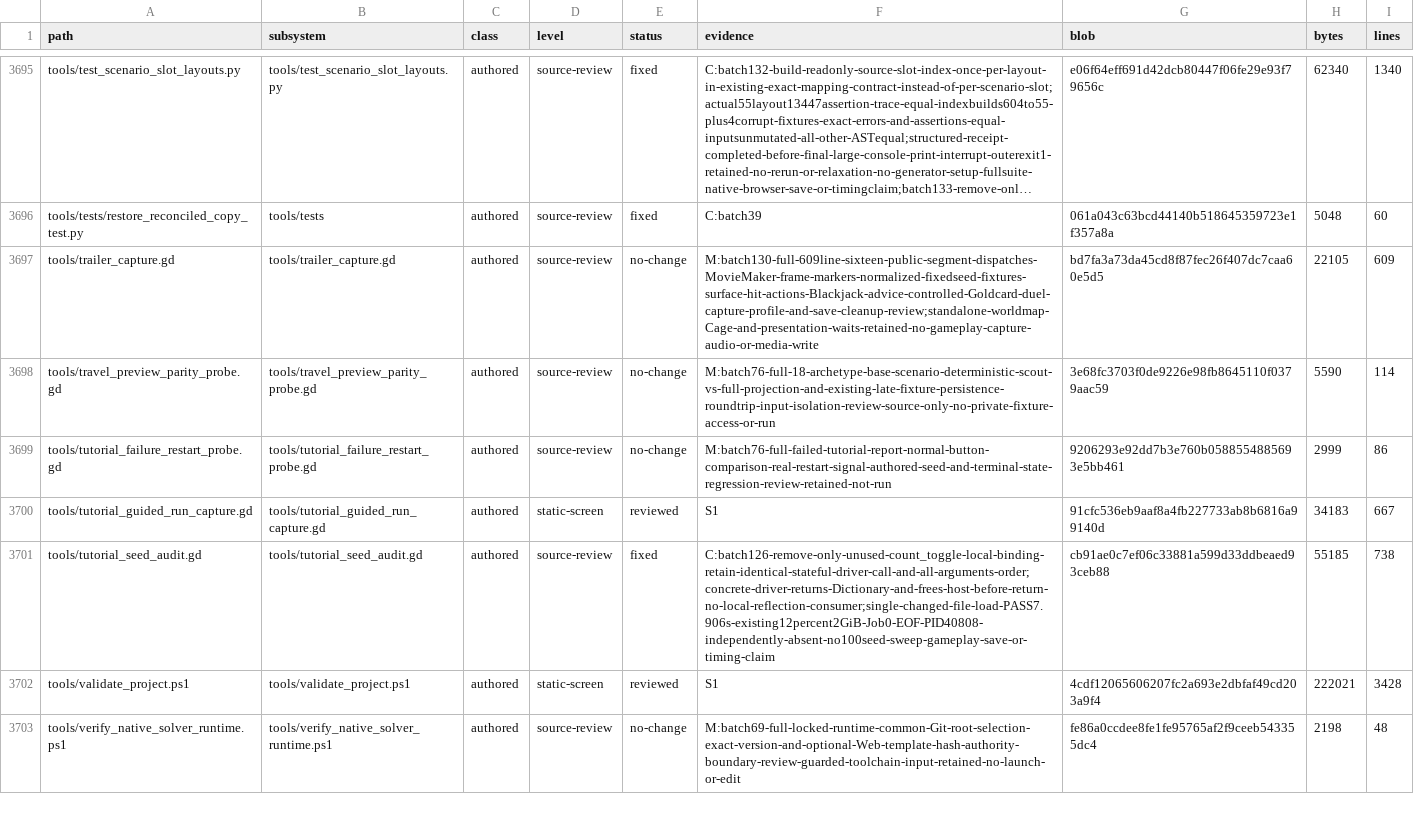
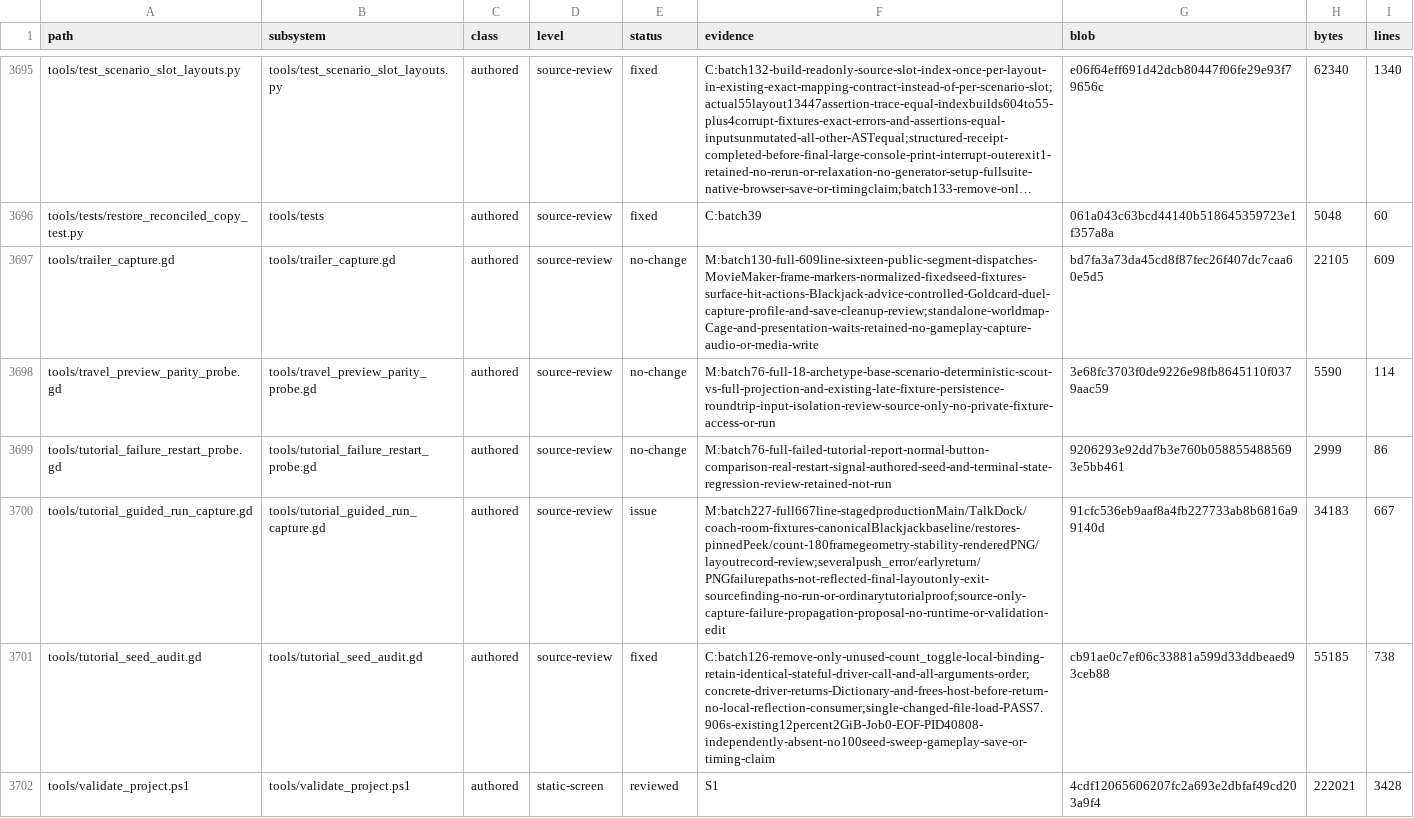
Before and after one commit to erikjpet/BeatTheHouse, a TSV file: docs/testing/incremental_cleanup_inventory.tsv, drawn as a sheet; only a part is shown, gaps mark what is left out; the shorter side is filled out with more unchanged rows; long unchanged cells end in …; the diff covers the shown part only.

Commit message:
docs(cleanup): review capture failures and retained solver custody

```diff
--- a/docs/testing/incremental_cleanup_inventory.tsv
+++ b/docs/testing/incremental_cleanup_inventory.tsv
@@ -3699,3 +3699,3 @@ tools/travel_preview_parity_probe.gd	tools/travel_preview_parity_probe.gd	author
 tools/tutorial_failure_restart_probe.gd	tools/tutorial_failure_restart_probe.gd	authored	source-review	no-change	M:batch76-full-failed-tutorial-report-normal-button-comparison-real-restart-signal-authored-seed-and-terminal-state-regression-review-retained-not-run	9206293e92dd7b3e760b0588554885693e5bb461	2999	86
-tools/tutorial_guided_run_capture.gd	tools/tutorial_guided_run_capture.gd	authored	static-screen	reviewed	S1	91cfc536eb9aaf8a4fb227733ab8b6816a99140d	34183	667
+tools/tutorial_guided_run_capture.gd	tools/tutorial_guided_run_capture.gd	authored	source-review	issue	M:batch227-full667line-stagedproductionMain/TalkDock/coach-room-fixtures-canonicalBlackjackbaseline/restores-pinnedPeek/count-180framegeometry-stability-renderedPNG/layoutrecord-review;severalpush_error/earlyreturn/PNGfailurepaths-not-reflected-final-layoutonly-exit-sourcefinding-no-run-or-ordinarytutorialproof;source-only-capture-failure-propagation-proposal-no-runtime-or-validation-edit	91cfc536eb9aaf8a4fb227733ab8b6816a99140d	34183	667
 tools/tutorial_seed_audit.gd	tools/tutorial_seed_audit.gd	authored	source-review	fixed	C:batch126-remove-only-unused-count_toggle-local-binding-retain-identical-stateful-driver-call-and-all-arguments-order;concrete-driver-returns-Dictionary-and-frees-host-before-return-no-local-reflection-consumer;single-changed-file-load-PASS7.906s-existing12percent2GiB-Job0-EOF-PID40808-independently-absent-no100seed-sweep-gameplay-save-or-timing-claim	cb91ae0c7ef06c33881a599d33ddbeaed93ceb88	55185	738
```
Also changed, not shown: 35 edited cells elsewhere in this file, 1 other file.
